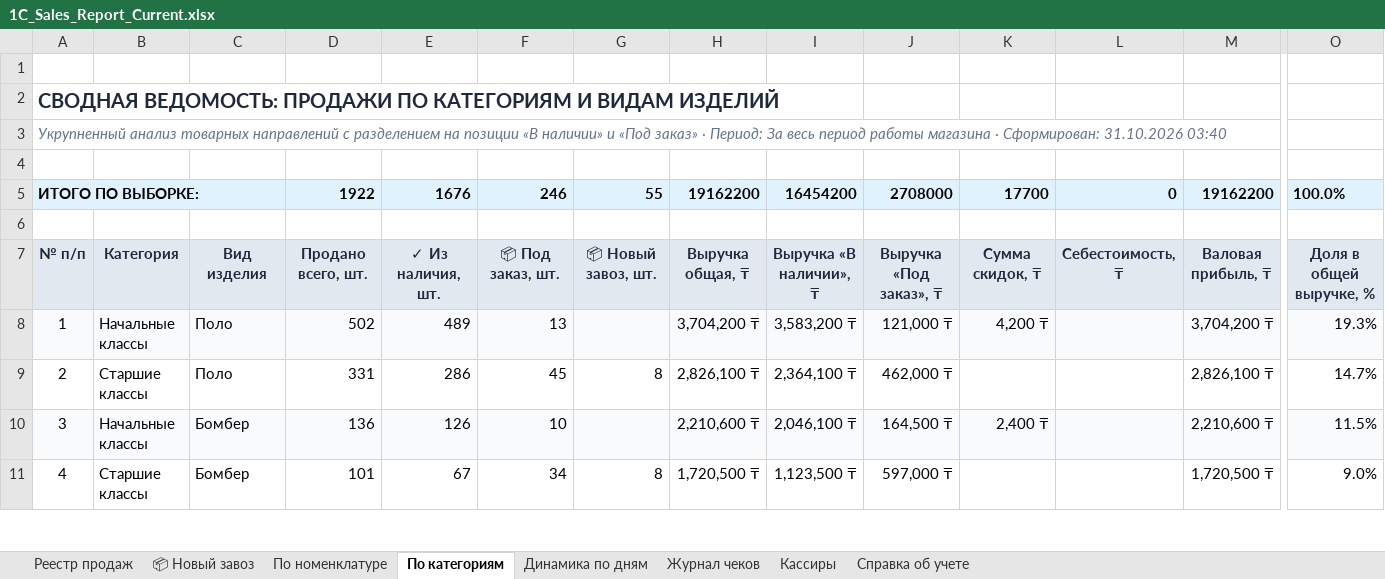
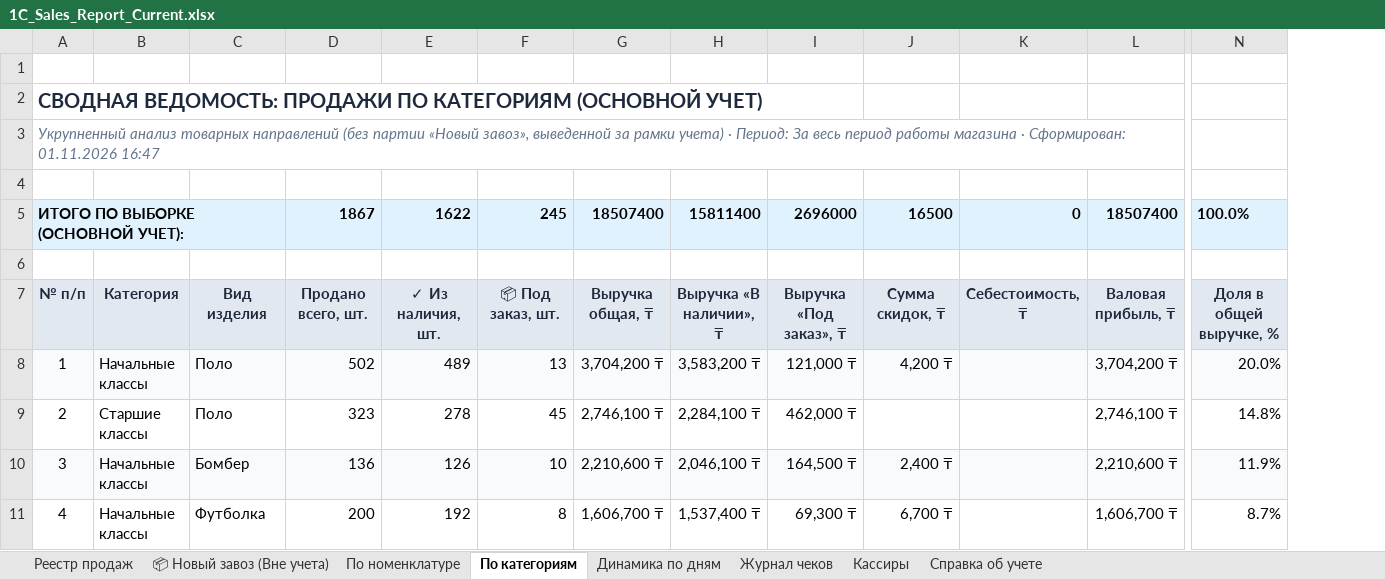
Before and after one commit to GeneralGavs19/clothing-store, an Excel workbook: 1C_Sales_Report_Current.xlsx, sheet По категориям, drawn as a sheet; only a part is shown, gaps mark what is left out; values as stored, in another font and other column widths than the file's, no borders; removed rows and columns are numbered as before the commit, all else as after; rows hold the shown columns only; the diff covers the shown part only; the diff names each change by its address in the sheet, - before the commit and + after, or states it on an @@ line.

Commit message:
feat(accounting): isolate 'Новый завоз' from general store accounting into dedicated register

```diff
--- a/1C_Sales_Report_Current.xlsx (sheet По категориям)
+++ b/1C_Sales_Report_Current.xlsx (sheet По категориям)
-sheet tab: 📦 Новый завоз
+sheet tab: 📦 Новый завоз (Вне учета)
-column G, rows 7-11: 📦 Новый завоз, шт. |  | 8 |  | 8
-A2: …ПО КАТЕГОРИЯМ И ВИДАМ ИЗДЕЛИЙ
+A2: …ПО КАТЕГОРИЯМ (ОСНОВНОЙ УЧЕТ)
-A3: …товарных направлений с разделением на позиции «В наличии» и «Под заказ» · Период: За весь период работы магазина · Сформирован: 31.10.2026 03:40
+A3: …товарных направлений (без партии «Новый завоз», выведенной за рамки учета) · Период: За весь период работы магазина · Сформирован: 01.11.2026 16:47
-row 5: ИТОГО ПО ВЫБОРКЕ: |  |  | 1922 | 1676 | 246 | 55 | 19162200 | 16454200 | 2708000 | 17700 | 0 | 19162200 | 100.0%
+row 5: ИТОГО ПО ВЫБОРКЕ (ОСНОВНОЙ УЧЕТ): |  |  | 1867 | 1622 | 245 | 18507400 | 15811400 | 2696000 | 16500 | 0 | 18507400 | 100.0%
-N8: 19.3%
+N8: 20.0%
-D9: 331
+D9: 323
-E9: 286
+E9: 278
-G9: 2,826,100 ₸
+G9: 2,746,100 ₸
-H9: 2,364,100 ₸
+H9: 2,284,100 ₸
-L9: 2,826,100 ₸
+L9: 2,746,100 ₸
-N9: 14.7%
+N9: 14.8%
-N10: 11.5%
+N10: 11.9%
-B11: Старшие классы
+B11: Начальные классы
-C11: Бомбер
+C11: Футболка
-D11: 101
+D11: 200
-E11: 67
+E11: 192
-F11: 34
+F11: 8
-G11: 1,720,500 ₸
+G11: 1,606,700 ₸
-H11: 1,123,500 ₸
+H11: 1,537,400 ₸
-I11: 597,000 ₸
+I11: 69,300 ₸
-J11: (empty)
+J11: 6,700 ₸
-L11: 1,720,500 ₸
+L11: 1,606,700 ₸
-N11: 9.0%
+N11: 8.7%
```
Also changed, not shown: 1 added row, 1 removed row and 72 edited cells elsewhere in this sheet, sheet Реестр продаж, sheet Журнал чеков, sheet По номенклатуре, sheet Динамика по дням, sheet Кассиры, sheet Справка об учете, 1 more sheet, formulas that keep their value, 2 other files.
